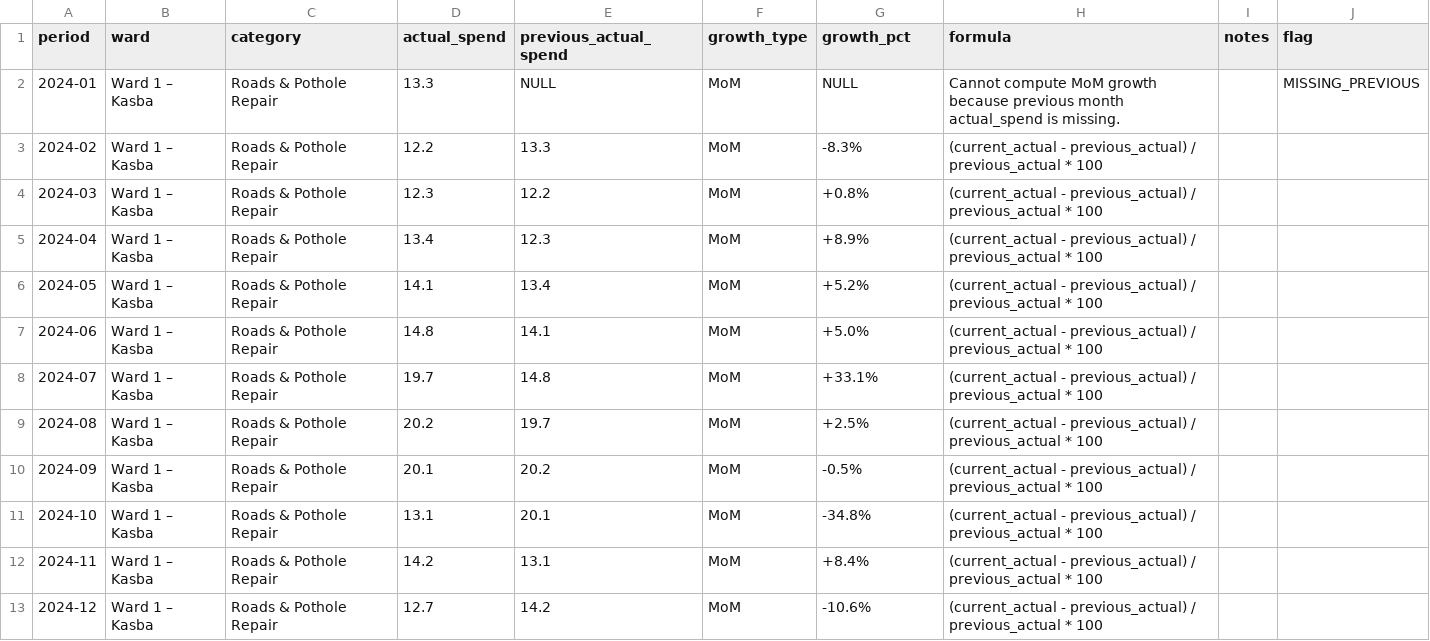
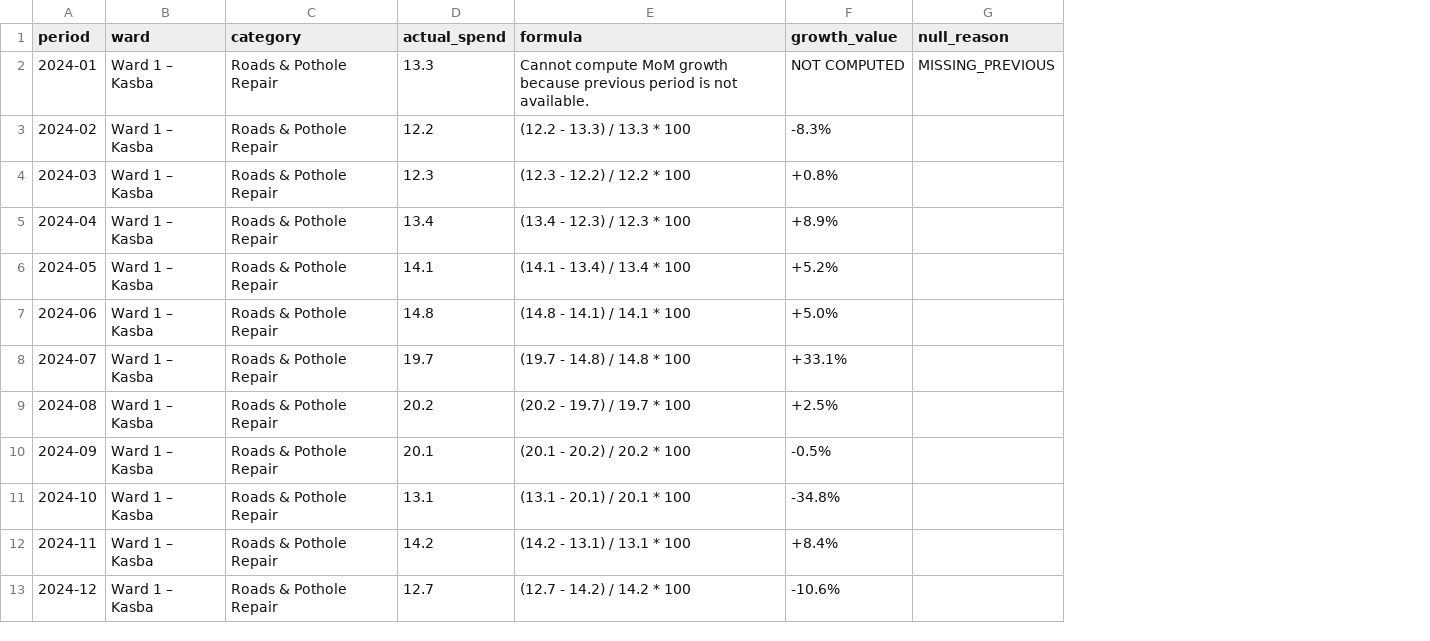
Before and after one commit to lydiasherly/prompt-to-production, a CSV file: uc-0c/growth_output.csv, drawn as a sheet; removed rows and columns are numbered as before the commit, all else as after; the diff names each change by its address in the sheet, - before the commit and + after, or states it on an @@ line.

```diff
--- a/uc-0c/growth_output.csv
+++ b/uc-0c/growth_output.csv
-column E (previous_actual_spend), rows 2-13: NULL | 13.3 | 12.2 | 12.3 | 13.4 | 14.1 | 14.8 | 19.7 | 20.2 | 20.1 | 13.1 | 14.2
-column F (growth_type), rows 2-13: all MoM
+column E (formula), rows 2-13: Cannot compute MoM growth because previous period is not available. | (12.2 - 13.3) / 13.3 * 100 | (12.3 - 12.2) / 12.2 * 100 | (13.4 - 12.3) / 12.3 * 100 | (14.1 - 13.4) / 13.4 * 100 | (14.8 - 14.1) / 14.1 * 100 | (19.7 - 14.8) / 14.8 * 100 | (20.2 - 19.7) / 19.7 * 100 | (20.1 - 20.2) / 20.2 * 100 | (13.1 - 20.1) / 20.1 * 100 | (14.2 - 13.1) / 13.1 * 100 | (12.7 - 14.2) / 14.2 * 100
-column H (formula), rows 2-13: Cannot compute MoM growth because previous month actual_spend is missing. | (current_actual - previous_actual) / previous_actual * 100 | (current_actual - previous_actual) / previous_actual * 100 | (current_actual - previous_actual) / previous_actual * 100 | (current_actual - previous_actual) / previous_actual * 100 | (current_actual - previous_actual) / previous_actual * 100 | (current_actual - previous_actual) / previous_actual * 100 | (current_actual - previous_actual) / previous_actual * 100 | (current_actual - previous_actual) / previous_actual * 100 | (current_actual - previous_actual) / previous_actual * 100 | (current_actual - previous_actual) / previous_actual * 100 | (current_actual - previous_actual) / previous_actual * 100
-column I (notes), empty
-F1: growth_pct
+F1: growth_value
-G1: flag
+G1: null_reason
-F2 (growth_value): NULL
+F2 (growth_value): NOT COMPUTED
```
Also changed, not shown: 1 other file.
